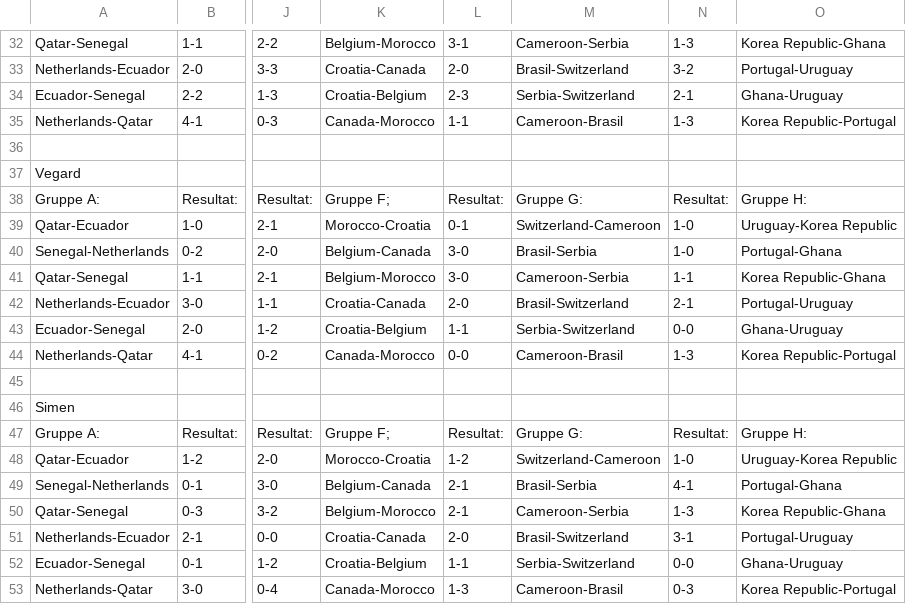
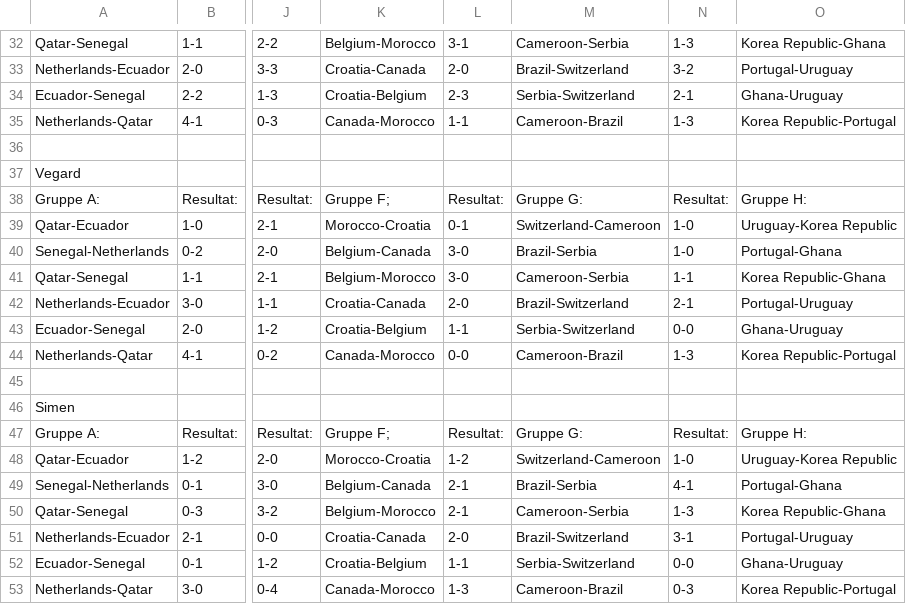
Before and after one commit to tsff1/tables, a CSV file: Scripts/Backgrounds/VM_22.csv, drawn as a sheet; only a part is shown, gaps mark what is left out; the diff covers the shown part only; the diff names each change by its address in the sheet, - before the commit and + after, or states it on an @@ line.

```diff
--- a/Scripts/Backgrounds/VM_22.csv
+++ b/Scripts/Backgrounds/VM_22.csv
-M33: Brasil-Switzerland
+M33: Brazil-Switzerland
-M35: Cameroon-Brasil
+M35: Cameroon-Brazil
-M40: Brasil-Serbia
+M40: Brazil-Serbia
-M42: Brasil-Switzerland
+M42: Brazil-Switzerland
-M44: Cameroon-Brasil
+M44: Cameroon-Brazil
-M49: Brasil-Serbia
+M49: Brazil-Serbia
-M51: Brasil-Switzerland
+M51: Brazil-Switzerland
-M53: Cameroon-Brasil
+M53: Cameroon-Brazil
```
Also changed, not shown: 10 edited cells elsewhere in this file, 2 other files.
